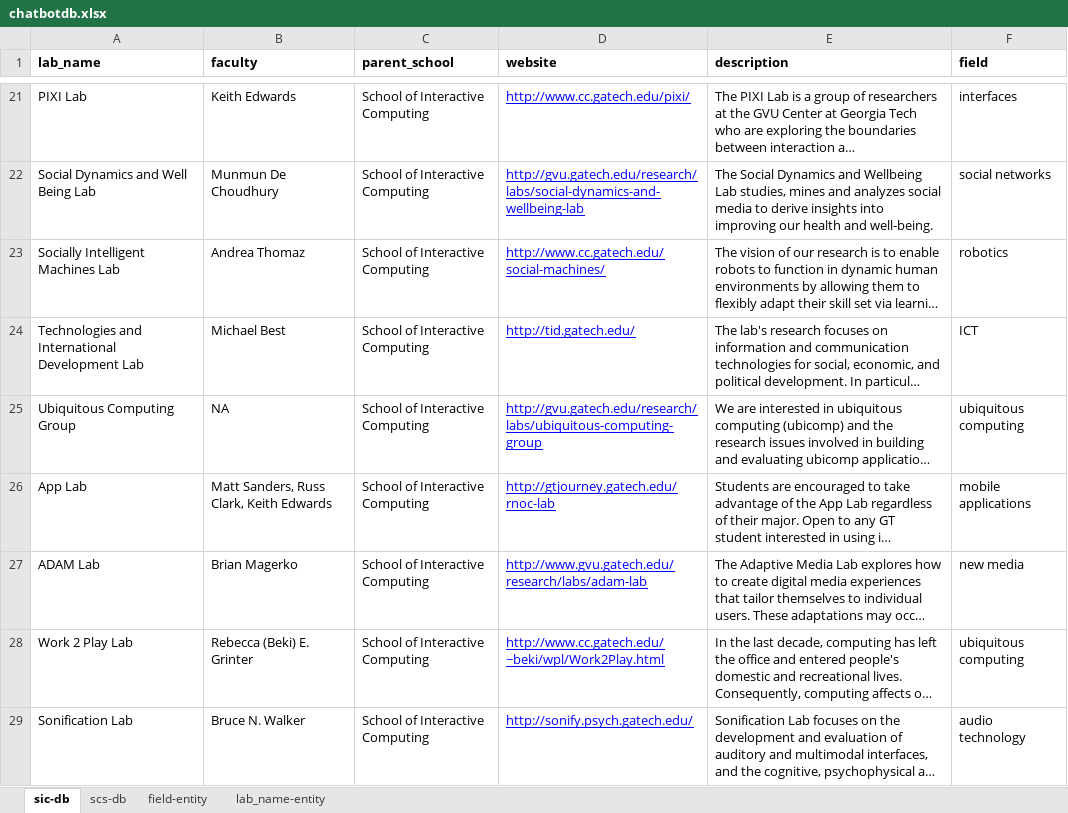
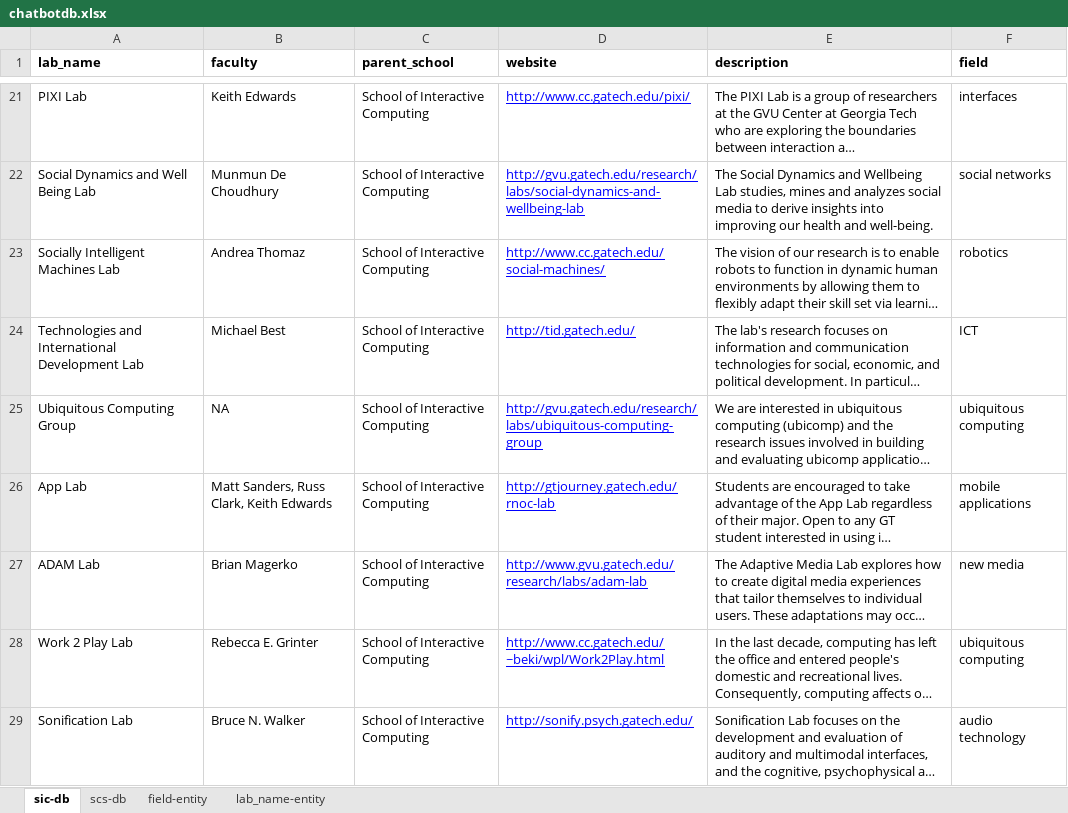
Before and after one commit to soumyagk/LabsInformer, an Excel workbook: chatbotdb.xlsx, sheet sic-db, drawn as a sheet; only a part is shown, gaps mark what is left out; long unchanged cells end in …; values as stored, in another font and other column widths than the file's, no borders; charts and pictures not drawn; the diff names each change by its address in the sheet, - before the commit and + after, or states it on an @@ line.

Commit message:
added faculty data and made modifications accordingly

```diff
--- a/chatbotdb.xlsx (sheet sic-db)
+++ b/chatbotdb.xlsx (sheet sic-db)
-B28 (faculty): Rebecca (Beki) E. Grinter
+B28 (faculty): Rebecca E. Grinter
```
Also changed, not shown: charts or pictures, 2 other files.
